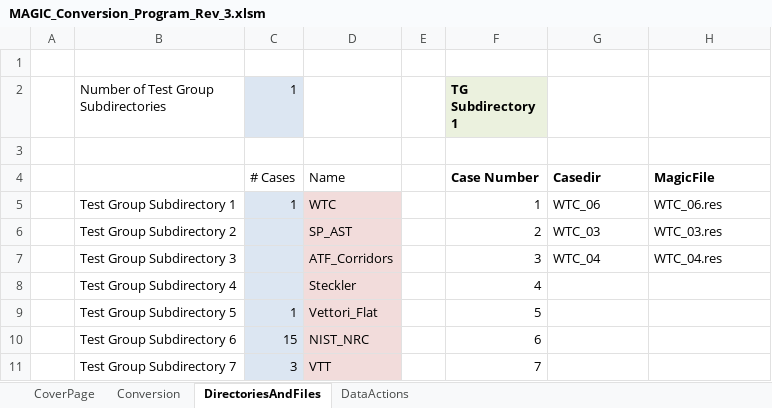
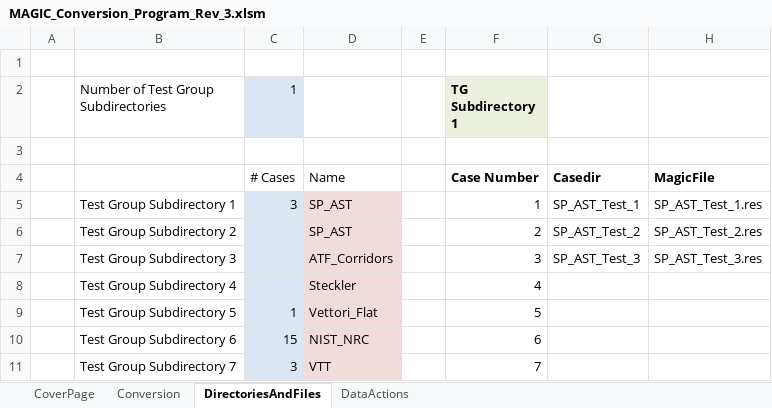
Before and after one commit to atwhaley/cfast, an Excel workbook: cfast/trunk/MAGIC_Validation/MAGIC_Conversion_Program_Rev_3.xlsm, sheet DirectoriesAndFiles, drawn as a sheet; only a part is shown; values as stored, in another font and other column widths than the file's, no borders; the diff names each change by its address in the sheet, - before the commit and + after, or states it on an @@ line.

```diff
--- a/cfast/trunk/MAGIC_Validation/MAGIC_Conversion_Program_Rev_3.xlsm (sheet DirectoriesAndFiles)
+++ b/cfast/trunk/MAGIC_Validation/MAGIC_Conversion_Program_Rev_3.xlsm (sheet DirectoriesAndFiles)
-C5 (1): 1
+C5 (1): 3
-D5: WTC
+D5: SP_AST
-G5: WTC_06
+G5: SP_AST_Test_1
-H5: WTC_06.res
+H5: SP_AST_Test_1.res
-G6: WTC_03
+G6: SP_AST_Test_2
-H6: WTC_03.res
+H6: SP_AST_Test_2.res
-G7: WTC_04
+G7: SP_AST_Test_3
-H7: WTC_04.res
+H7: SP_AST_Test_3.res
```
Also changed, not shown: sheet Conversion, 3 other files.
